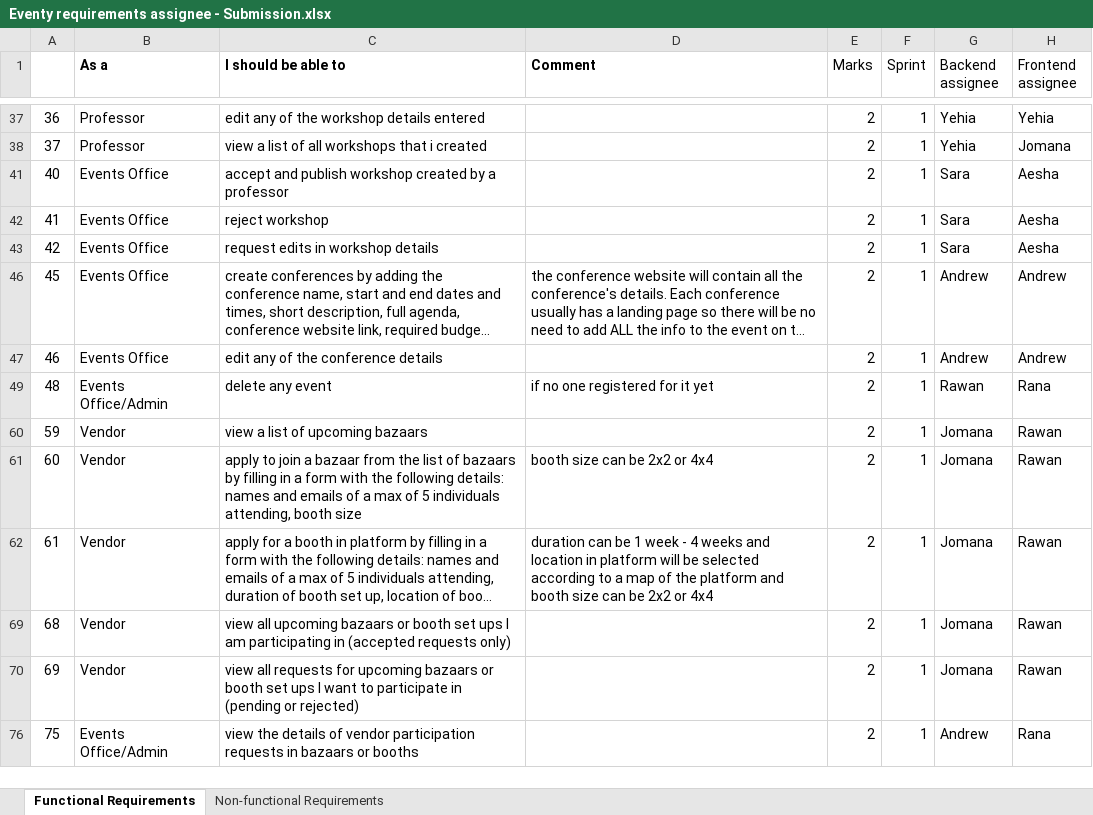
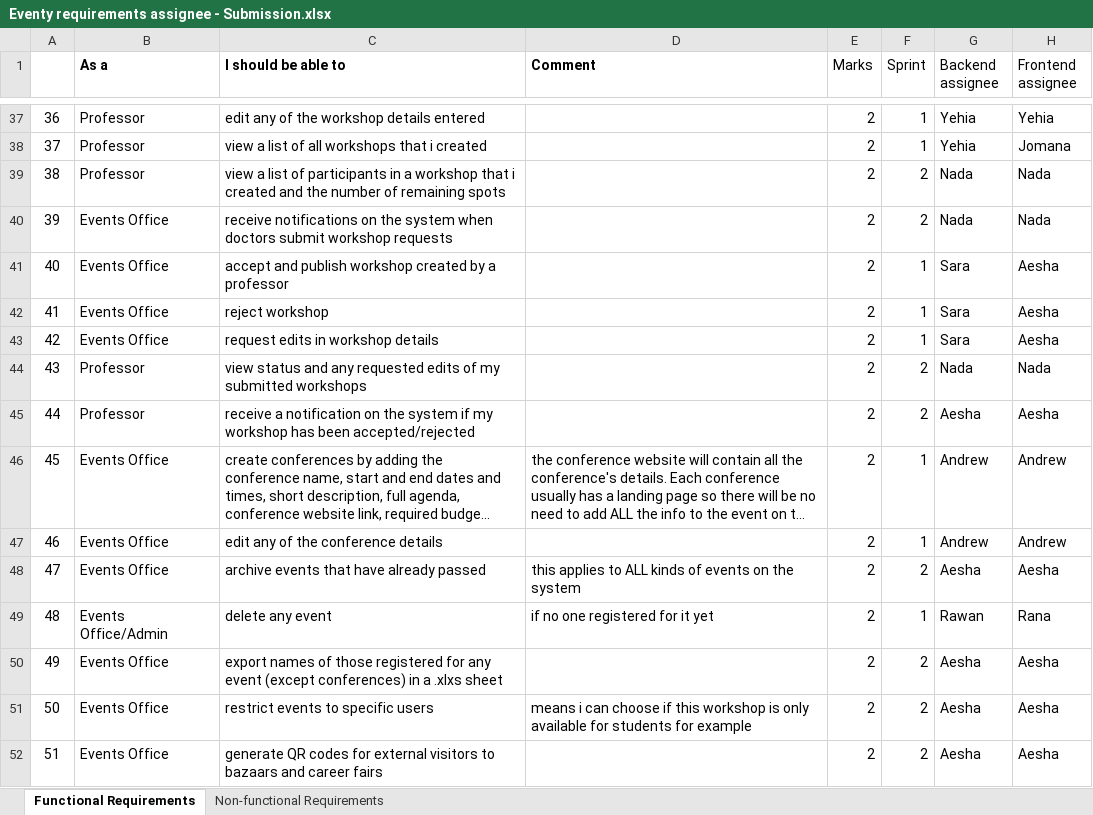
Before and after one commit to Advanced-Computer-Lab-2025/Eventy, an Excel workbook: Eventy requirements assignee - Submission.xlsx, sheet Functional Requirements, drawn as a sheet; only a part is shown, gaps mark what is left out; the shorter side is filled out with more unchanged rows; long unchanged cells end in …; values as stored, in another font and other column widths than the file's, no borders; the diff covers the shown part only; the diff names each change by its address in the sheet, - before the commit and + after, or states it on an @@ line.

Commit message:
chore: update Eventy requirements submission spreadsheet

```diff
--- a/Eventy requirements assignee - Submission.xlsx (sheet Functional Requirements)
+++ b/Eventy requirements assignee - Submission.xlsx (sheet Functional Requirements)
+row 39: 38 | Professor | view a list of participants in a workshop that i created and the number of remaining spots |  | 2 | 2 | Nada | Nada
+row 40: 39 | Events Office | receive notifications on the system when doctors submit workshop requests |  | 2 | 2 | Nada | Nada
+row 44: 43 | Professor | view status and any requested edits of my submitted workshops |  | 2 | 2 | Nada | Nada
+row 45: 44 | Professor | receive a notification on the system if my workshop has been accepted/rejected |  | 2 | 2 | Aesha | Aesha
+row 48: 47 | Events Office | archive events that have already passed | this applies to ALL kinds of events on the system | 2 | 2 | Aesha | Aesha
+row 50: 49 | Events Office | export names of those registered for any event (except conferences) in a .xlxs sheet |  | 2 | 2 | Aesha | Aesha
+row 51: 50 | Events Office | restrict events to specific users | means i can choose if this workshop is only available for students for example | 2 | 2 | Aesha | Aesha
+row 52: 51 | Events Office | generate QR codes for external visitors to bazaars and career fairs |  | 2 | 2 | Aesha | Aesha
```
Also changed, not shown: 43 added rows elsewhere in this sheet.
